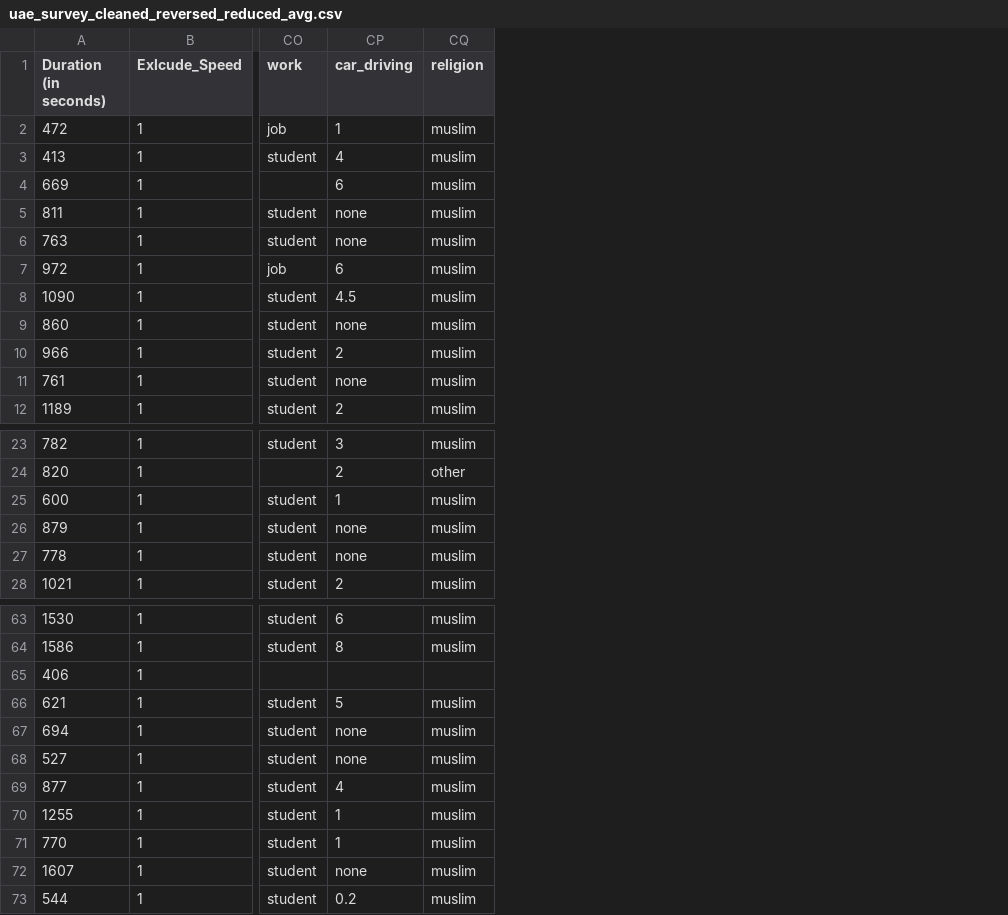
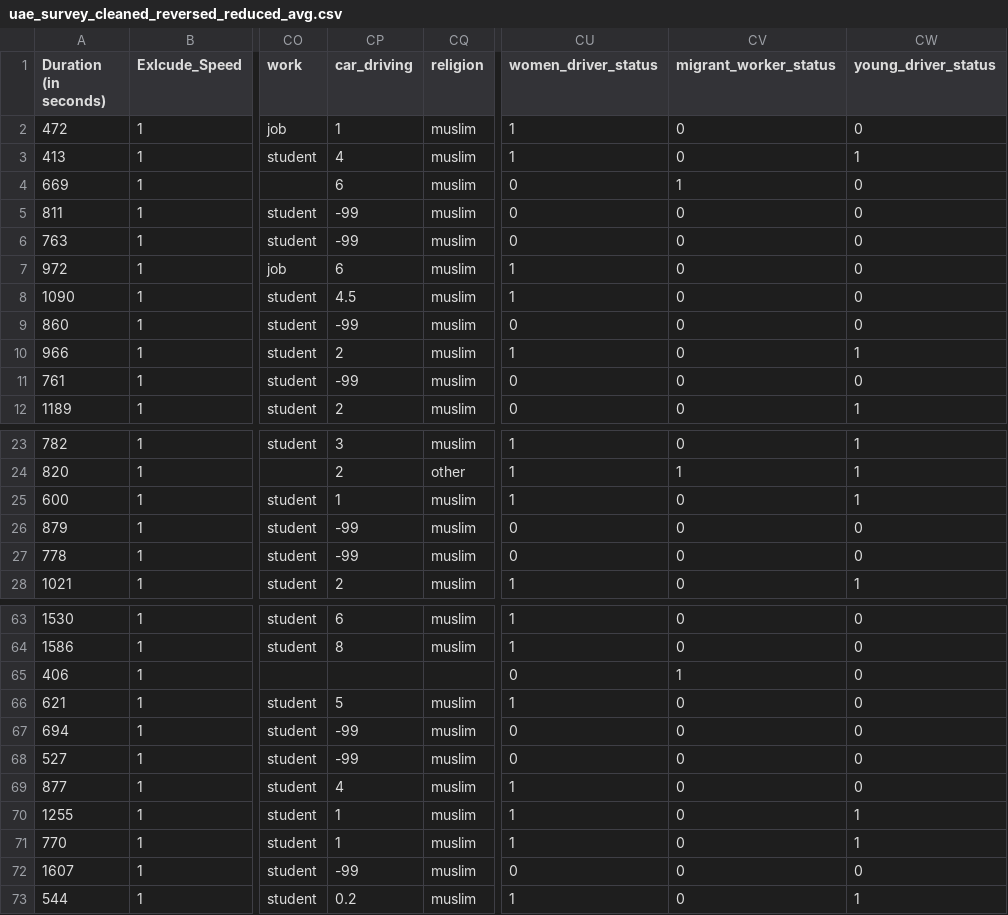
Before and after one commit to nomcomm/uae_billboard_ai, a CSV file: data/uae_survey_cleaned_reversed_reduced_avg.csv, drawn as a sheet; only a part is shown, gaps mark what is left out; the diff covers the shown part only; the diff names each change by its address in the sheet, - before the commit and + after, or states it on an @@ line.

```diff
--- a/data/uae_survey_cleaned_reversed_reduced_avg.csv
+++ b/data/uae_survey_cleaned_reversed_reduced_avg.csv
+column CU (women_driver_status), rows 2-12: 1 | 1 | 0 | 0 | 0 | 1 | 1 | 0 | 1 | 0 | 0; rows 23-28: 1 | 1 | 1 | 0 | 0 | 1; rows 63-73: 1 | 1 | 0 | 1 | 0 | 0 | 1 | 1 | 1 | 0 | 1
+column CV (migrant_worker_status), rows 2-12: 0 | 0 | 1 | 0 | 0 | 0 | 0 | 0 | 0 | 0 | 0; rows 23-28: 0 | 1 | 0 | 0 | 0 | 0; rows 63-73: 0 | 0 | 1 | 0 | 0 | 0 | 0 | 0 | 0 | 0 | 0
+column CW (young_driver_status), rows 2-12: 0 | 1 | 0 | 0 | 0 | 0 | 0 | 0 | 1 | 0 | 1; rows 23-28: 1 | 1 | 1 | 0 | 0 | 1; rows 63-73: 0 | 0 | 0 | 0 | 0 | 0 | 0 | 1 | 1 | 0 | 1
-CP5:CP6 (car_driving): none
+CP5:CP6 (car_driving): -99
-CP9 (car_driving): none
+CP9 (car_driving): -99
-CP11 (car_driving): none
+CP11 (car_driving): -99
-CP26:CP27 (car_driving): none
+CP26:CP27 (car_driving): -99
-CP67:CP68 (car_driving): none
+CP67:CP68 (car_driving): -99
-CP72 (car_driving): none
+CP72 (car_driving): -99
```
Also changed, not shown: 9 edited cells elsewhere in this file, 9 other files.
